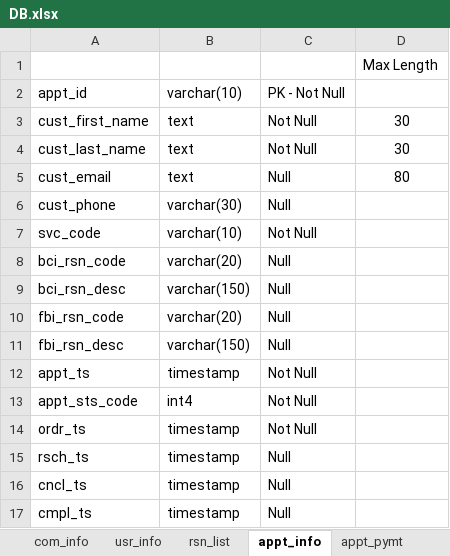
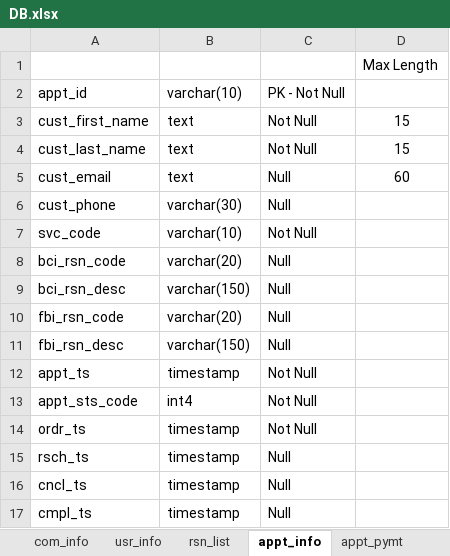
Before and after one commit to allamigit/SecurePrints, an Excel workbook: src/main/resources/data/DB.xlsx, sheet appt_info, drawn as a sheet; values as stored, in another font and other column widths than the file's, no borders; the diff names each change by its address in the sheet, - before the commit and + after, or states it on an @@ line.

Commit message:
Update resources files

```diff
--- a/src/main/resources/data/DB.xlsx (sheet appt_info)
+++ b/src/main/resources/data/DB.xlsx (sheet appt_info)
-D3:D4: 30
+D3:D4: 15
-D5: 80
+D5: 60
```
Also changed, not shown: 2 other files.
